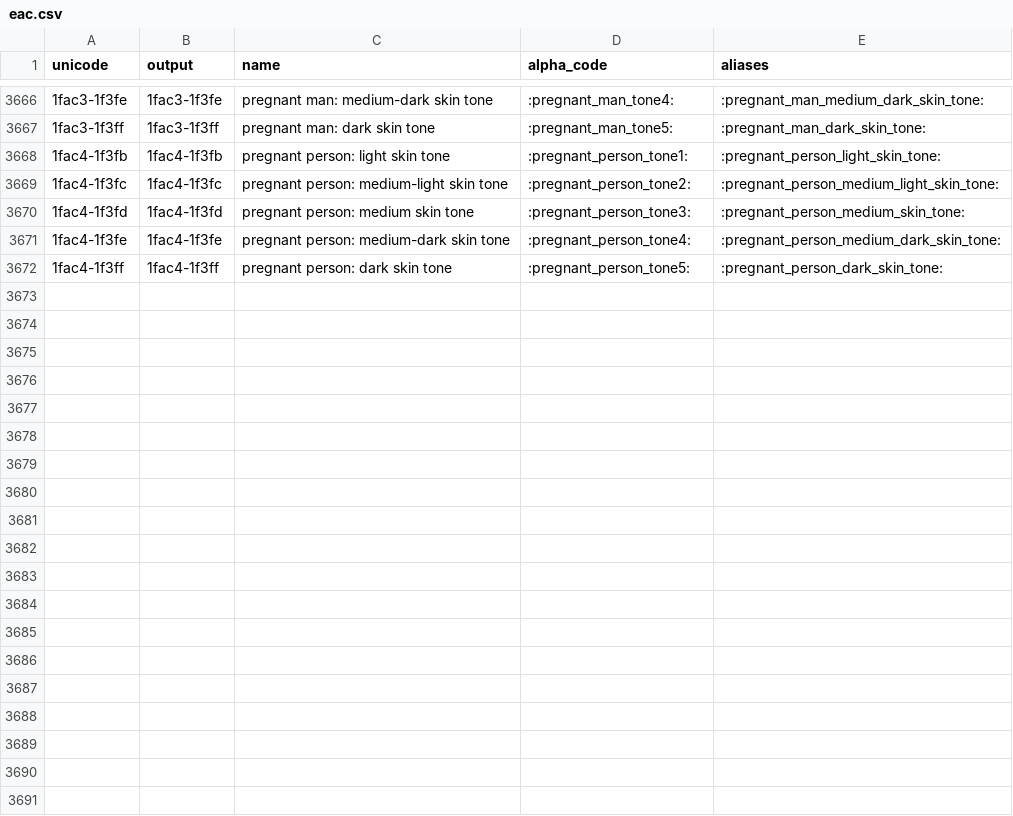
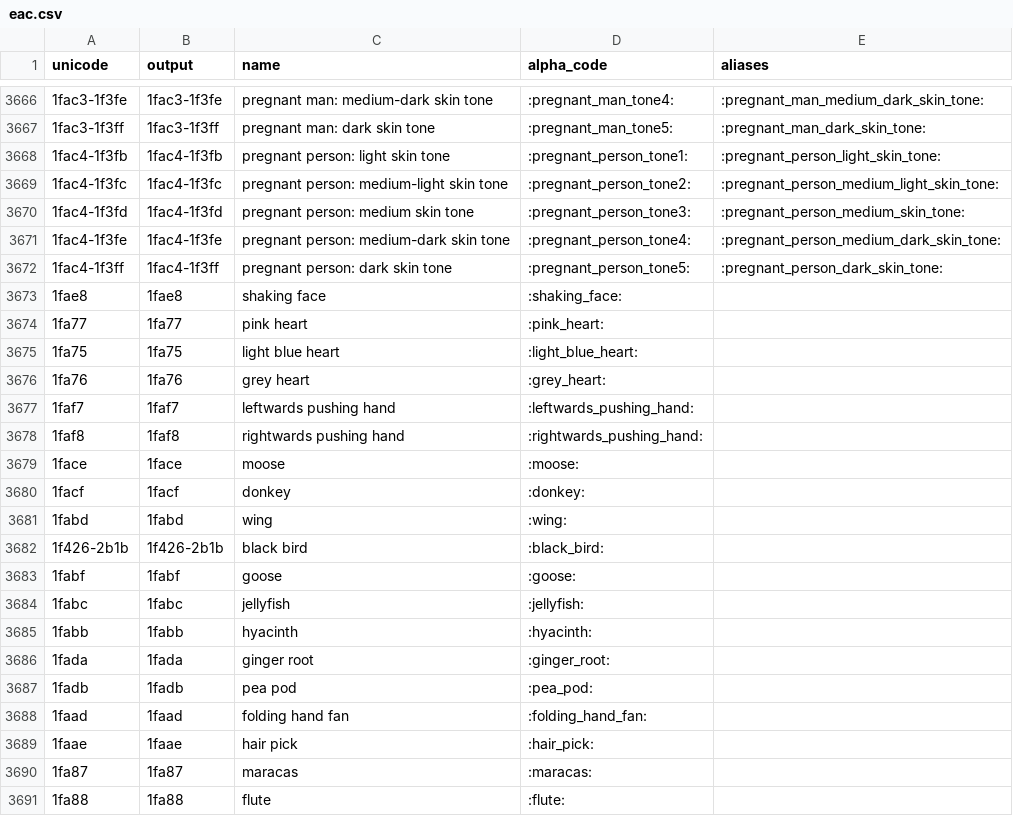
Before and after one commit to joypixels/emoji-toolkit, a CSV file: extras/alpha-codes/eac.csv, drawn as a sheet; only a part is shown, gaps mark what is left out; the diff covers the shown part only; the diff names each change by its address in the sheet, - before the commit and + after, or states it on an @@ line.

```diff
--- a/extras/alpha-codes/eac.csv
+++ b/extras/alpha-codes/eac.csv
+row 3673: 1fae8 | 1fae8 | shaking face | :shaking_face:
+row 3674: 1fa77 | 1fa77 | pink heart | :pink_heart:
+row 3675: 1fa75 | 1fa75 | light blue heart | :light_blue_heart:
+row 3676: 1fa76 | 1fa76 | grey heart | :grey_heart:
+row 3677: 1faf7 | 1faf7 | leftwards pushing hand | :leftwards_pushing_hand:
+row 3678: 1faf8 | 1faf8 | rightwards pushing hand | :rightwards_pushing_hand:
+row 3679: 1face | 1face | moose | :moose:
+row 3680: 1facf | 1facf | donkey | :donkey:
+row 3681: 1fabd | 1fabd | wing | :wing:
+row 3682: 1f426-2b1b | 1f426-2b1b | black bird | :black_bird:
+row 3683: 1fabf | 1fabf | goose | :goose:
+row 3684: 1fabc | 1fabc | jellyfish | :jellyfish:
+row 3685: 1fabb | 1fabb | hyacinth | :hyacinth:
+row 3686: 1fada | 1fada | ginger root | :ginger_root:
+row 3687: 1fadb | 1fadb | pea pod | :pea_pod:
+row 3688: 1faad | 1faad | folding hand fan | :folding_hand_fan:
+row 3689: 1faae | 1faae | hair pick | :hair_pick:
+row 3690: 1fa87 | 1fa87 | maracas | :maracas:
+row 3691: 1fa88 | 1fa88 | flute | :flute:
```
Also changed, not shown: 12 added rows elsewhere in this file, 28 other files.
